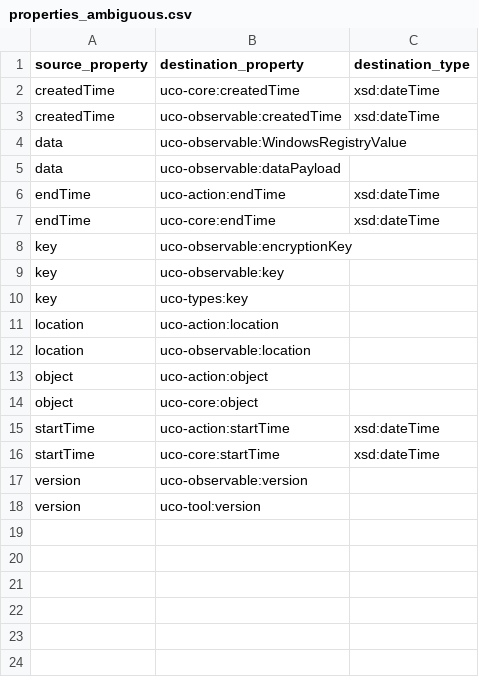
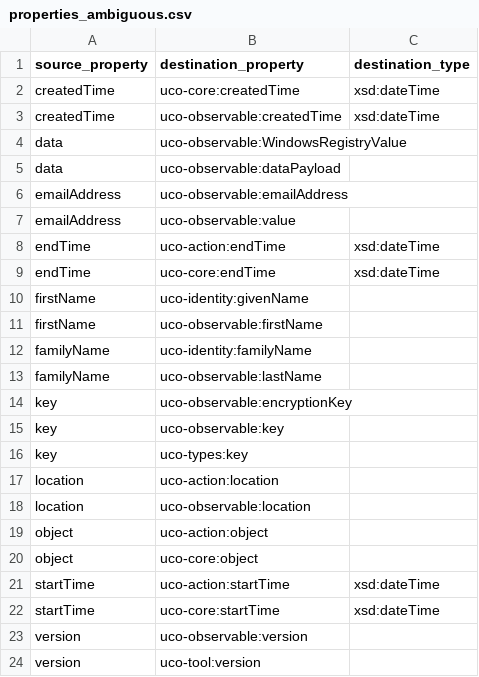
Before and after one commit to casework/casework.github.io, a CSV file: releases/0.2.0/migration/properties_ambiguous.csv, drawn as a sheet.

Commit message:
Add migration steps learned from sms_and_contacts.json
This patch came from resolving CASE Jira AC-85.

References:
* [AC-85] Migrate CASE example from prototype - sms_and_contacts.json

Signed-off-by: Alex Nelson <alexander.nelson@nist.gov>

```diff
--- a/releases/0.2.0/migration/properties_ambiguous.csv
+++ b/releases/0.2.0/migration/properties_ambiguous.csv
@@ -5,4 +5,10 @@ data,uco-observable:WindowsRegistryValue
 data,uco-observable:dataPayload
+emailAddress,uco-observable:emailAddress
+emailAddress,uco-observable:value
 endTime,uco-action:endTime,xsd:dateTime
 endTime,uco-core:endTime,xsd:dateTime
+firstName,uco-identity:givenName
+firstName,uco-observable:firstName
+familyName,uco-identity:familyName
+familyName,uco-observable:lastName
 key,uco-observable:encryptionKey
```
Also changed, not shown: _data/releases/migration_0_2_0/classes.tsv, _data/releases/migration_0_2_0/properties.tsv, 2 other files.
